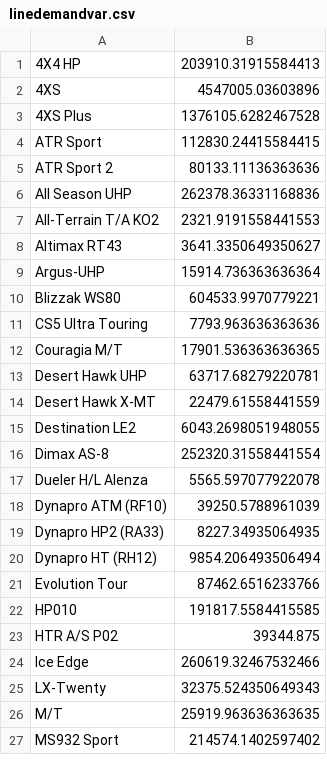
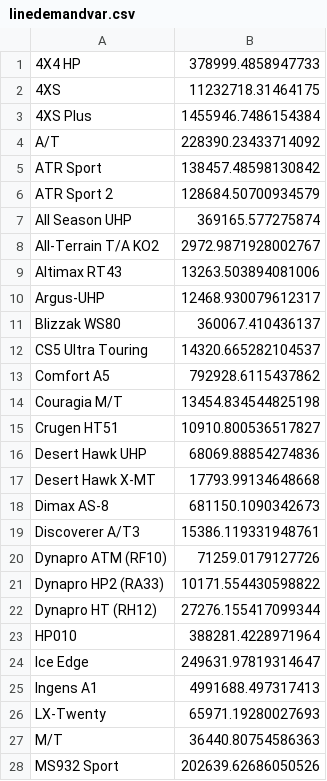
Before and after one commit to pmclawhorn/tiresalesanalytics-git, a CSV file: simpletire/reports/linedemandvar.csv, drawn as a sheet; only a part is shown; the diff covers the shown part only.

```diff
--- a/simpletire/reports/linedemandvar.csv
+++ b/simpletire/reports/linedemandvar.csv
@@ -1,27 +1,28 @@
-4X4 HP,203910.31915584413
-4XS,4547005.03603896
-4XS Plus,1376105.6282467528
-ATR Sport,112830.24415584415
-ATR Sport 2,80133.11136363636
-All Season UHP,262378.36331168836
-All-Terrain T/A KO2,2321.9191558441553
-Altimax RT43,3641.3350649350627
-Argus-UHP,15914.736363636364
-Blizzak WS80,604533.9970779221
-CS5 Ultra Touring,7793.963636363636
-Couragia M/T,17901.536363636365
-Desert Hawk UHP,63717.68279220781
-Desert Hawk X-MT,22479.61558441559
-Destination LE2,6043.2698051948055
-Dimax AS-8,252320.31558441554
-Dueler H/L Alenza,5565.597077922078
-Dynapro ATM (RF10),39250.5788961039
-Dynapro HP2 (RA33),8227.34935064935
-Dynapro HT (RH12),9854.206493506494
-Evolution Tour,87462.6516233766
-HP010,191817.5584415585
-HTR A/S P02,39344.875
-Ice Edge,260619.32467532466
-LX-Twenty,32375.524350649343
-M/T,25919.963636363635
-MS932 Sport,214574.1402597402
+4X4 HP,378999.4858947733
+4XS,11232718.31464175
+4XS Plus,1455946.7486154384
+A/T,228390.23433714092
+ATR Sport,138457.48598130842
+ATR Sport 2,128684.50700934579
+All Season UHP,369165.577275874
+All-Terrain T/A KO2,2972.9871928002767
+Altimax RT43,13263.503894081006
+Argus-UHP,12468.930079612317
+Blizzak WS80,360067.410436137
+CS5 Ultra Touring,14320.665282104537
+Comfort A5,792928.6115437862
+Couragia M/T,13454.834544825198
+Crugen HT51,10910.800536517827
+Desert Hawk UHP,68069.88854274836
+Desert Hawk X-MT,17793.99134648668
+Dimax AS-8,681150.1090342673
+Discoverer A/T3,15386.119331948761
+Dynapro ATM (RF10),71259.0179127726
+Dynapro HP2 (RA33),10171.554430598822
+Dynapro HT (RH12),27276.155417099344
+HP010,388281.4228971964
+Ice Edge,249631.97819314647
+Ingens A1,4991688.497317413
+LX-Twenty,65971.19280027693
+M/T,36440.80754586363
+MS932 Sport,202639.62686050526
```
Also changed, not shown: 9 added rows and 18 edited cells elsewhere in this file, simpletire/reports/linedemandstddev.csv, simpletire/reports/subtypedemand.csv, 6 other files.
